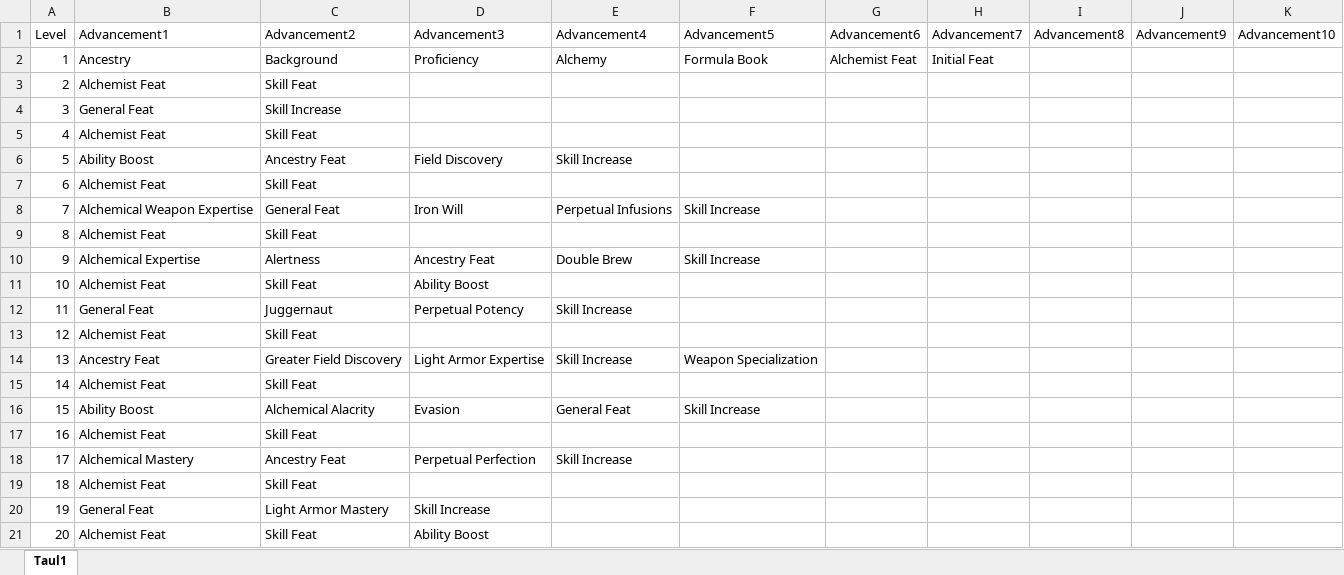
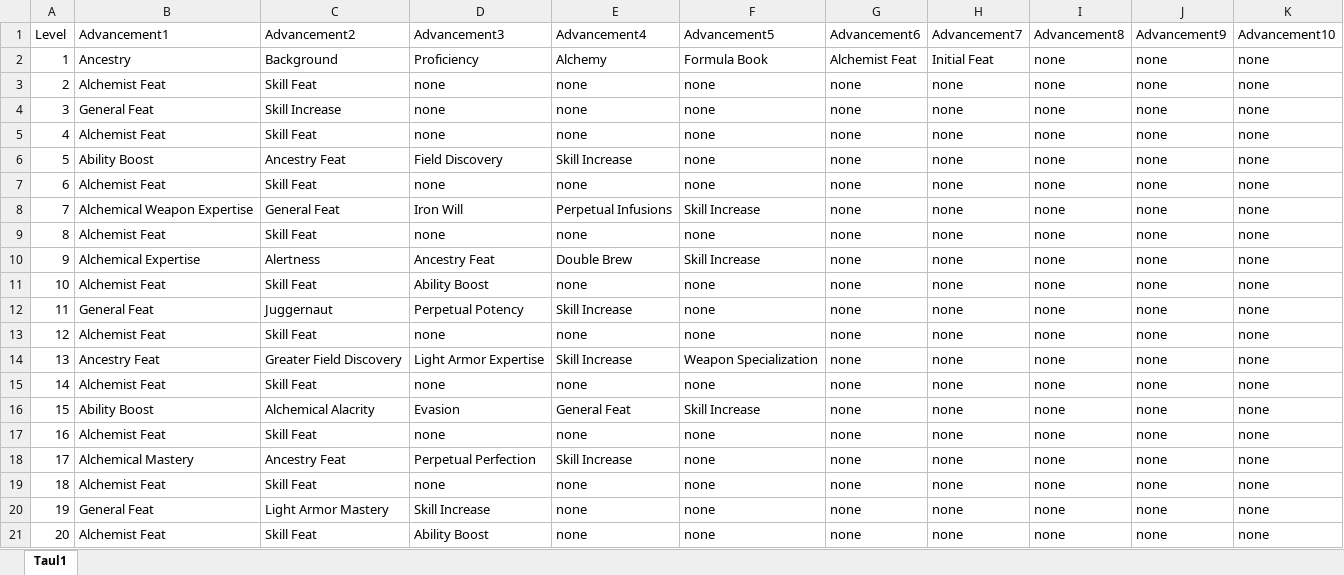
Before and after one commit to Ardenth/Ohjelmointyo_Tietotekniikka, an Excel workbook: tietokanta/class_progression/excel/class_progression_Alchemist.xlsx, sheet Taul1, drawn as a sheet; values as stored, in another font and other column widths than the file's, no borders; table styles not drawn; the diff names each change by its address in the sheet, - before the commit and + after, or states it on an @@ line.

```diff
--- a/tietokanta/class_progression/excel/class_progression_Alchemist.xlsx (sheet Taul1)
+++ b/tietokanta/class_progression/excel/class_progression_Alchemist.xlsx (sheet Taul1)
-I2:I21 (Advancement8): (empty)
+I2:I21 (Advancement8): none
-J2:J21 (Advancement9): (empty)
+J2:J21 (Advancement9): none
-K2:K21 (Advancement10): (empty)
+K2:K21 (Advancement10): none
-D3:D5 (Advancement3): (empty)
+D3:D5 (Advancement3): none
-E3:E5 (Advancement4): (empty)
+E3:E5 (Advancement4): none
-F3:F7 (Advancement5): (empty)
+F3:F7 (Advancement5): none
-G3:G21 (Advancement6): (empty)
+G3:G21 (Advancement6): none
-H3:H21 (Advancement7): (empty)
+H3:H21 (Advancement7): none
-D7 (Advancement3): (empty)
+D7 (Advancement3): none
-E7 (Advancement4): (empty)
+E7 (Advancement4): none
-D9 (Advancement3): (empty)
+D9 (Advancement3): none
-E9 (Advancement4): (empty)
+E9 (Advancement4): none
-F9 (Advancement5): (empty)
+F9 (Advancement5): none
-E11 (Advancement4): (empty)
+E11 (Advancement4): none
-F11:F13 (Advancement5): (empty)
+F11:F13 (Advancement5): none
-D13 (Advancement3): (empty)
+D13 (Advancement3): none
-E13 (Advancement4): (empty)
+E13 (Advancement4): none
-D15 (Advancement3): (empty)
+D15 (Advancement3): none
-E15 (Advancement4): (empty)
+E15 (Advancement4): none
-F15 (Advancement5): (empty)
+F15 (Advancement5): none
-D17 (Advancement3): (empty)
+D17 (Advancement3): none
-E17 (Advancement4): (empty)
+E17 (Advancement4): none
-F17:F21 (Advancement5): (empty)
+F17:F21 (Advancement5): none
-D19 (Advancement3): (empty)
+D19 (Advancement3): none
-E19:E21 (Advancement4): (empty)
+E19:E21 (Advancement4): none
```
Also changed, not shown: tietokanta/class_advancement/excel/Class_advancement.xlsx, tietokanta/class_progression/excel/class_progression_Barbarian.xlsx, 26 other files.
